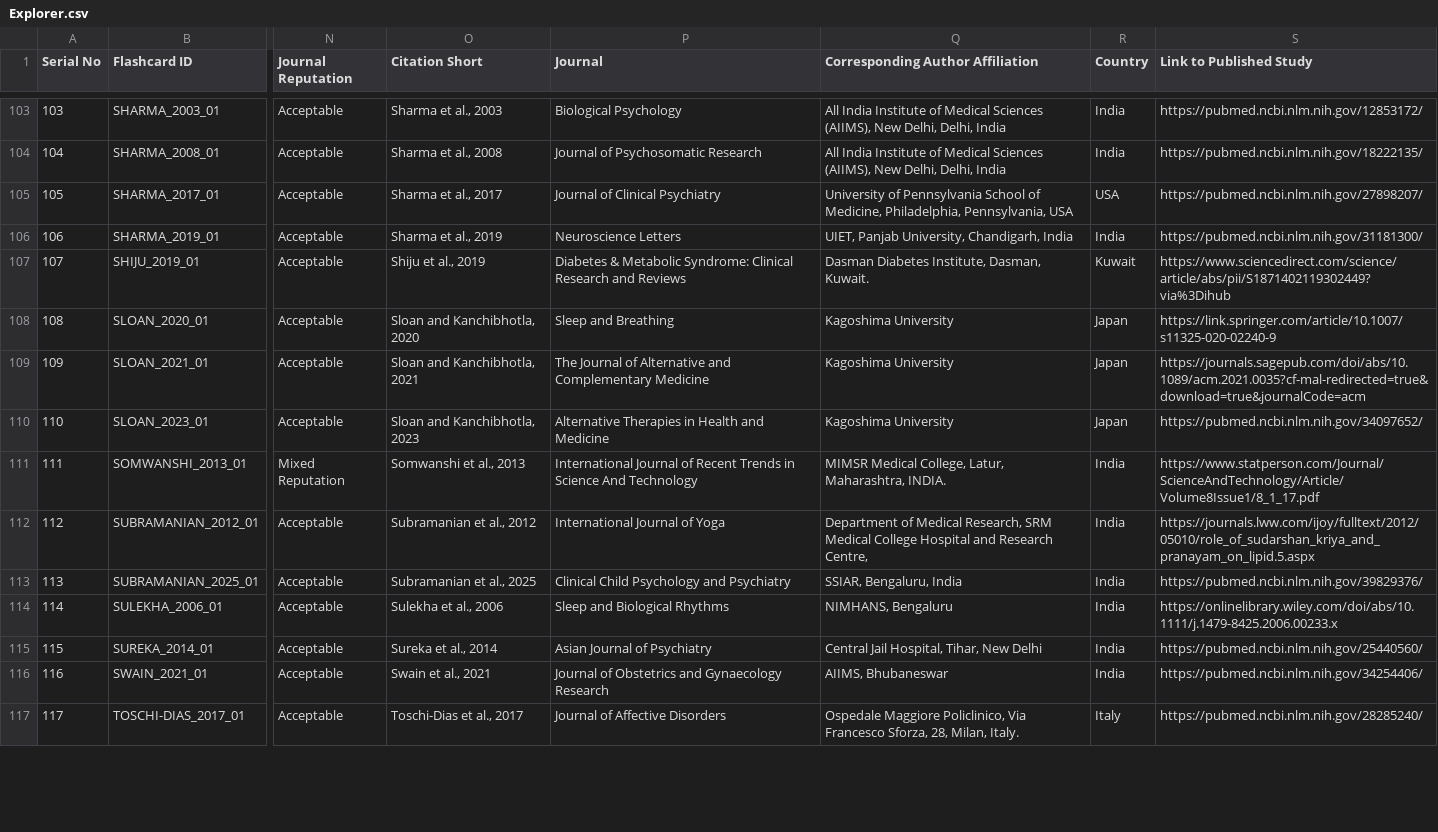
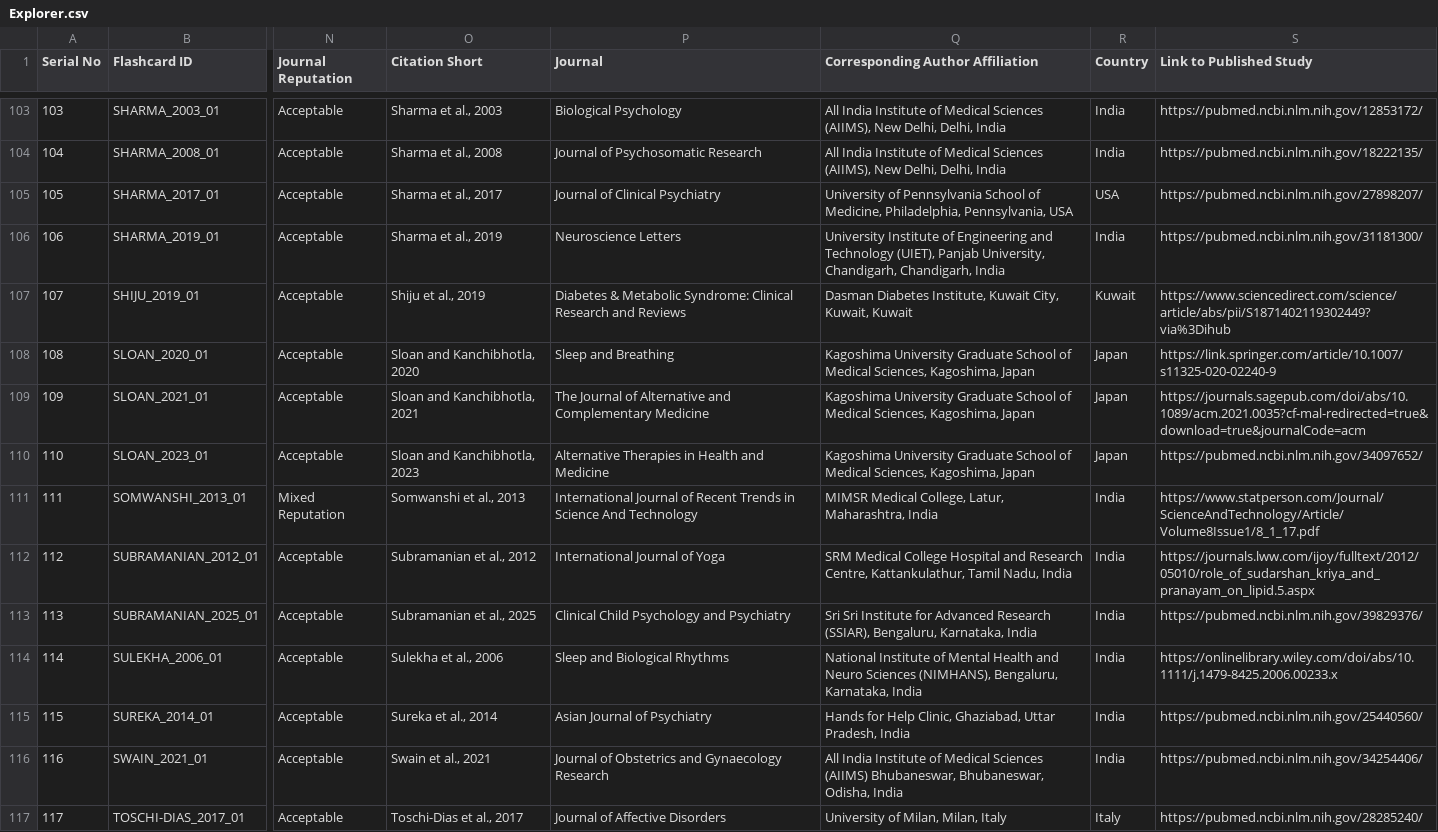
Before and after one commit to LakshmiGanesan/SSIAR, a CSV file: Explorer.csv, drawn as a sheet; only a part is shown, gaps mark what is left out; the diff covers the shown part only; the diff names each change by its address in the sheet, - before the commit and + after, or states it on an @@ line.

Commit message:
Add files via upload
standardized affiliations

```diff
--- a/Explorer.csv
+++ b/Explorer.csv
-Q106 (Corresponding Author Affiliation): UIET, Panjab University, Chandigarh, India
+Q106 (Corresponding Author Affiliation): University Institute of Engineering and Technology (UIET), Panjab University, Chandigarh, Chandigarh, India
-Q107 (Corresponding Author Affiliation): …Diabetes Institute, Dasman, Kuwait.
+Q107 (Corresponding Author Affiliation): …Diabetes Institute, Kuwait City, Kuwait, Kuwait
-Q108:Q110 (Corresponding Author Affiliation): Kagoshima University
+Q108:Q110 (Corresponding Author Affiliation): Kagoshima University Graduate School of Medical Sciences, Kagoshima, Japan
-Q111 (Corresponding Author Affiliation): …Latur, Maharashtra, INDIA.
+Q111 (Corresponding Author Affiliation): …Latur, Maharashtra, India
-Q112 (Corresponding Author Affiliation): Department of Medical Research, SRM Medical College Hospital and Research Centre,
+Q112 (Corresponding Author Affiliation): SRM Medical College Hospital and Research Centre, Kattankulathur, Tamil Nadu, India
-Q113 (Corresponding Author Affiliation): SSIAR, Bengaluru, India
+Q113 (Corresponding Author Affiliation): Sri Sri Institute for Advanced Research (SSIAR), Bengaluru, Karnataka, India
-Q114 (Corresponding Author Affiliation): NIMHANS, Bengaluru
+Q114 (Corresponding Author Affiliation): National Institute of Mental Health and Neuro Sciences (NIMHANS), Bengaluru, Karnataka, India
-Q115 (Corresponding Author Affiliation): Central Jail Hospital, Tihar, New Delhi
+Q115 (Corresponding Author Affiliation): Hands for Help Clinic, Ghaziabad, Uttar Pradesh, India
-Q116 (Corresponding Author Affiliation): AIIMS, Bhubaneswar
+Q116 (Corresponding Author Affiliation): All India Institute of Medical Sciences (AIIMS) Bhubaneswar, Bhubaneswar, Odisha, India
-Q117 (Corresponding Author Affiliation): Ospedale Maggiore Policlinico, Via Francesco Sforza, 28, Milan, Italy.
+Q117 (Corresponding Author Affiliation): University of Milan, Milan, Italy
```
Also changed, not shown: 30 edited cells elsewhere in this file.
